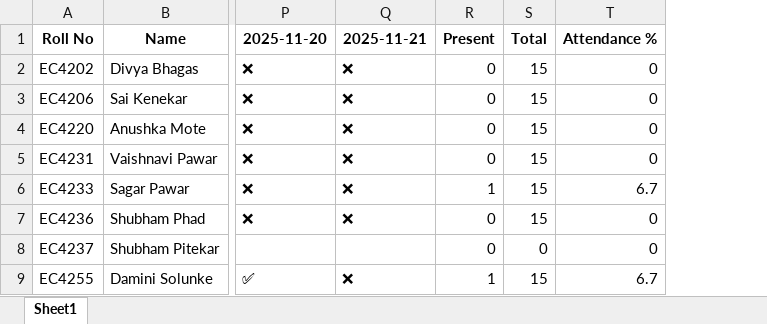
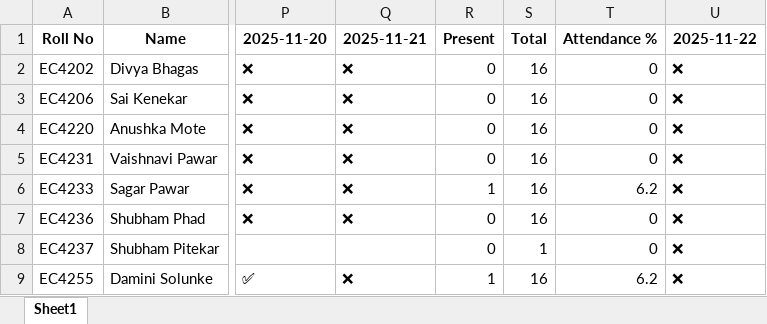
Before and after one commit to shuence/Automated-attendance-system-mini-project, an Excel workbook: excel_exports/Ewaste_ENTC_B.TechB.xlsx, sheet Sheet1, drawn as a sheet; only a part is shown, gaps mark what is left out; values as stored, in another font and other column widths than the file's, no borders; the diff names each change by its address in the sheet, - before the commit and + after, or states it on an @@ line.

```diff
--- a/excel_exports/Ewaste_ENTC_B.TechB.xlsx (sheet Sheet1)
+++ b/excel_exports/Ewaste_ENTC_B.TechB.xlsx (sheet Sheet1)
+column U (2025-11-22), rows 2-9: all ❌
-S2:S7 (Total): 15
+S2:S7 (Total): 16
-T6 (Attendance %): 6.7
+T6 (Attendance %): 6.2
-S8 (Total): 0
+S8 (Total): 1
-S9 (Total): 15
+S9 (Total): 16
-T9 (Attendance %): 6.7
+T9 (Attendance %): 6.2
```
Also changed, not shown: excel_exports/DSAJ_ENTC_B.TechB.xlsx, excel_exports/EEFM_ENTC_B.TechB.xlsx, 19 other files.
